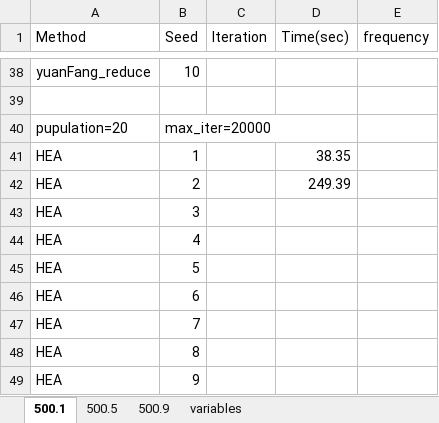
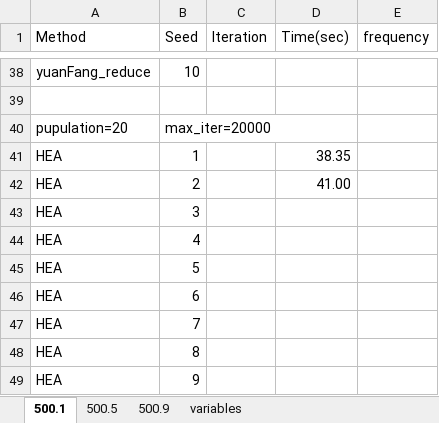
Before and after one commit to ssfc/npbenchmark, an Excel workbook: npbenchmark-main/tabucol_vector/tabu_result.xlsx, sheet 500.1, drawn as a sheet; only a part is shown, gaps mark what is left out; values as stored, in another font and other column widths than the file's, no borders; the diff names each change by its address in the sheet, - before the commit and + after, or states it on an @@ line.

```diff
--- a/npbenchmark-main/tabucol_vector/tabu_result.xlsx (sheet 500.1)
+++ b/npbenchmark-main/tabucol_vector/tabu_result.xlsx (sheet 500.1)
-D42 (Time(sec)): 249.39
+D42 (Time(sec)): 41.00
```
Also changed, not shown: 1 other file.
